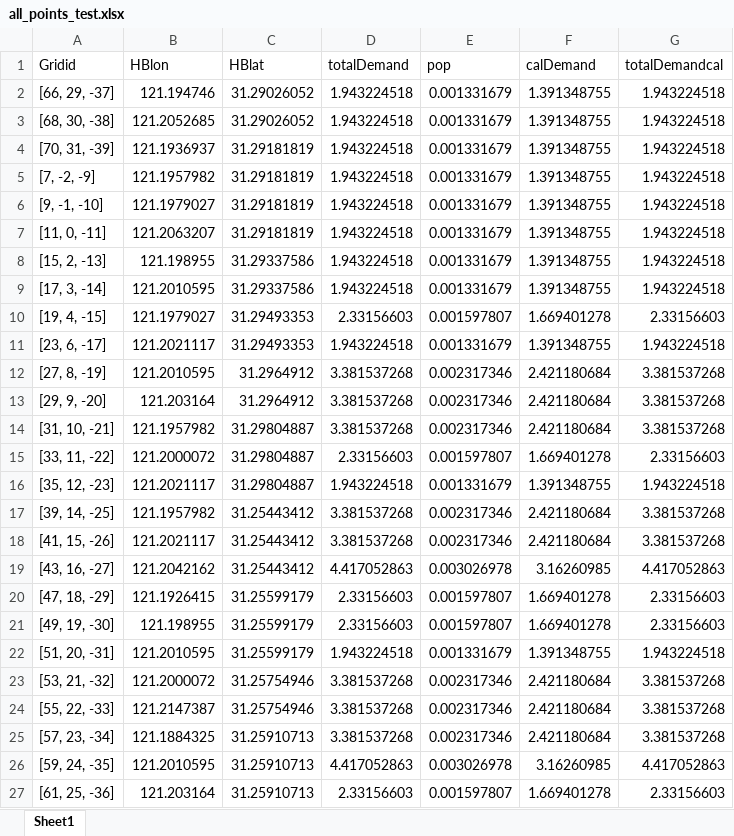
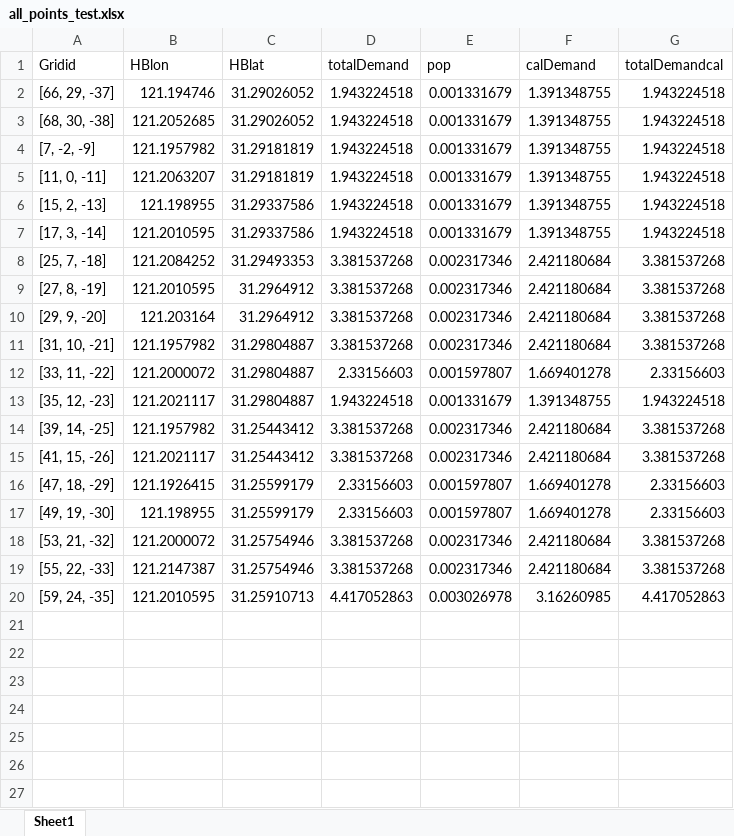
Before and after one commit to Github-s1mple/part3CG, an Excel workbook: all_points_test.xlsx, sheet Sheet1, drawn as a sheet; values as stored, in another font and other column widths than the file's, no borders; removed rows and columns are numbered as before the commit, all else as after; the diff names each change by its address in the sheet, - before the commit and + after, or states it on an @@ line.

```diff
--- a/all_points_test.xlsx (sheet Sheet1)
+++ b/all_points_test.xlsx (sheet Sheet1)
-row 4: [70, 31, -39] | 121.1936937 | 31.29181819 | 1.943224518 | 0.001331679 | 1.391348755 | 1.943224518
-row 6: [9, -1, -10] | 121.1979027 | 31.29181819 | 1.943224518 | 0.001331679 | 1.391348755 | 1.943224518
-row 10: [19, 4, -15] | 121.1979027 | 31.29493353 | 2.33156603 | 0.001597807 | 1.669401278 | 2.33156603
-row 11: [23, 6, -17] | 121.2021117 | 31.29493353 | 1.943224518 | 0.001331679 | 1.391348755 | 1.943224518
+row 8: [25, 7, -18] | 121.2084252 | 31.29493353 | 3.381537268 | 0.002317346 | 2.421180684 | 3.381537268
-row 19: [43, 16, -27] | 121.2042162 | 31.25443412 | 4.417052863 | 0.003026978 | 3.16260985 | 4.417052863
-row 22: [51, 20, -31] | 121.2010595 | 31.25599179 | 1.943224518 | 0.001331679 | 1.391348755 | 1.943224518
-row 25: [57, 23, -34] | 121.1884325 | 31.25910713 | 3.381537268 | 0.002317346 | 2.421180684 | 3.381537268
-row 27: [61, 25, -36] | 121.203164 | 31.25910713 | 2.33156603 | 0.001597807 | 1.669401278 | 2.33156603
```
Also changed, not shown: formulas that keep their value, 11 other files.
